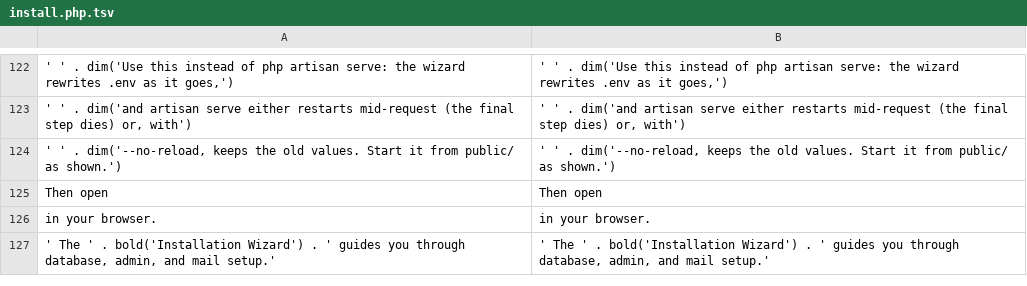
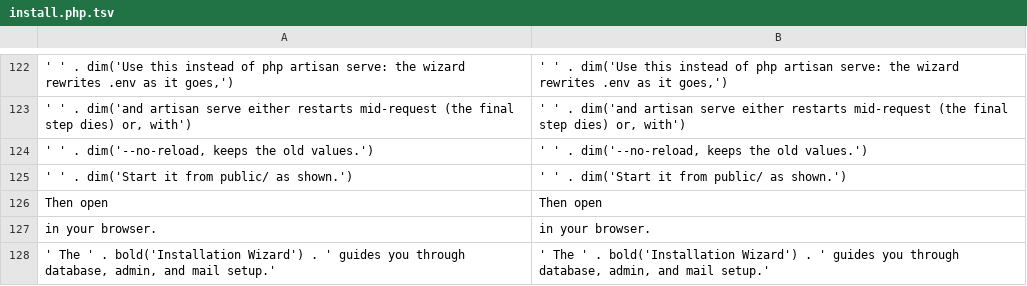
Before and after one commit to Dixlase/dixlase-oneliner-installer, a TSV file: lang/en/install.php.tsv, drawn as a sheet; only a part is shown, gaps mark what is left out; removed rows and columns are numbered as before the commit, all else as after; the diff names each change by its address in the sheet, - before the commit and + after, or states it on an @@ line.

```diff
--- a/lang/en/install.php.tsv
+++ b/lang/en/install.php.tsv
-row 124: ' ' . dim('--no-reload, keeps the old values. Start it from public/ as shown.') | ' ' . dim('--no-reload, keeps the old values. Start it from public/ as shown.')
+row 124: ' ' . dim('--no-reload, keeps the old values.') | ' ' . dim('--no-reload, keeps the old values.')
+row 125: ' ' . dim('Start it from public/ as shown.') | ' ' . dim('Start it from public/ as shown.')
```
Also changed, not shown: lang/ja/install.php.tsv, 6 other files.
